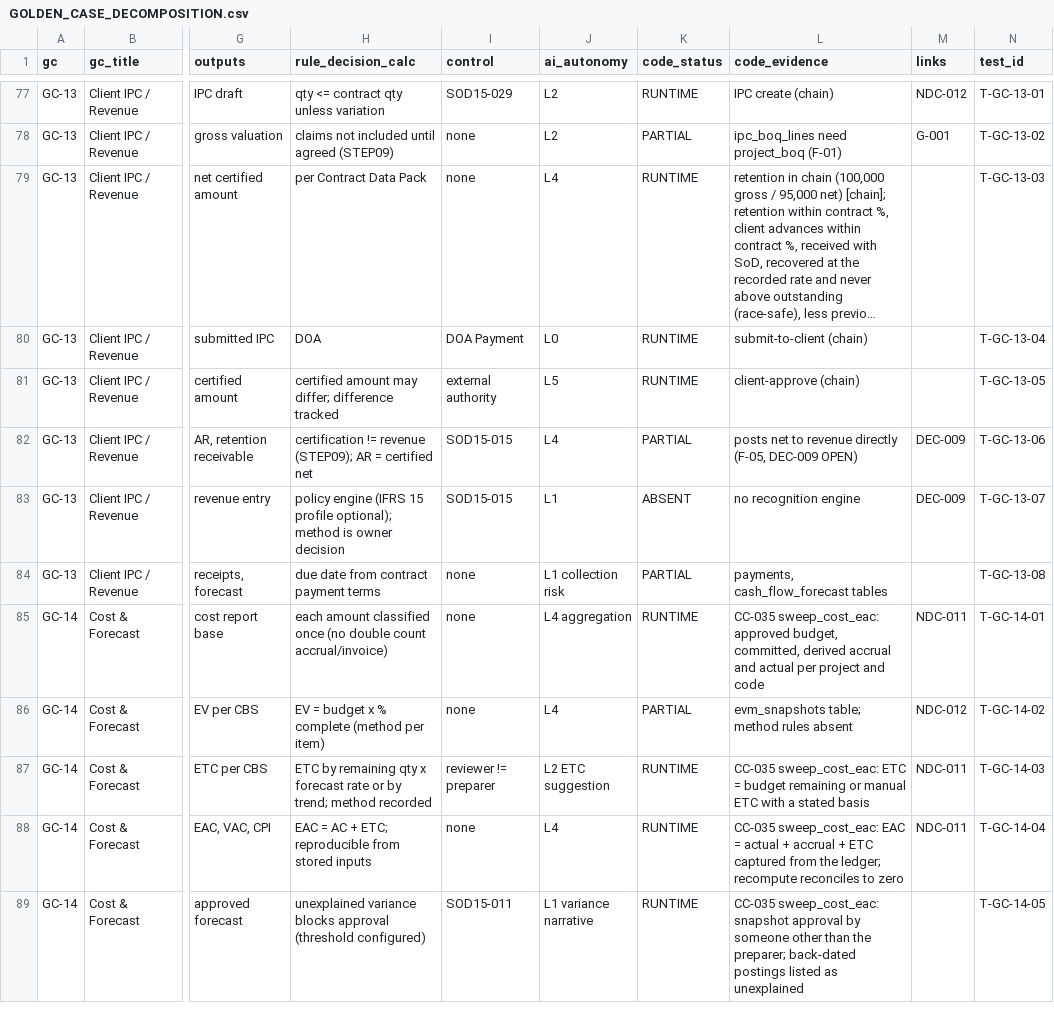
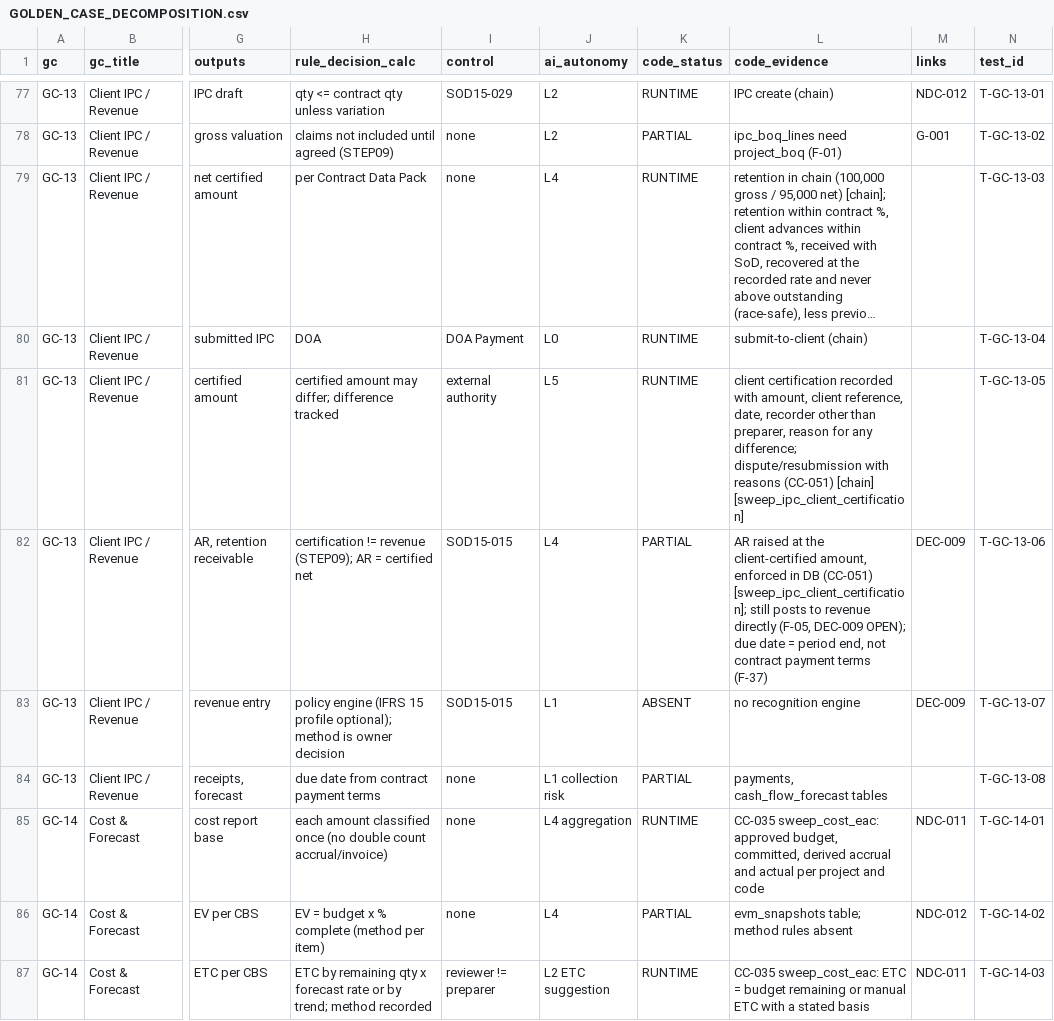
Before and after one commit to krvng5c6t9-rgb/-MISHEL-CONSTRUCTION-INTELLIGENCE-PLATFORM, a CSV file: governance/decomposition/GOLDEN_CASE_DECOMPOSITION.csv, drawn as a sheet; only a part is shown, gaps mark what is left out; the shorter side is filled out with more unchanged rows; long unchanged cells end in …; the diff names each change by its address in the sheet, - before the commit and + after, or states it on an @@ line.

```diff
--- a/governance/decomposition/GOLDEN_CASE_DECOMPOSITION.csv
+++ b/governance/decomposition/GOLDEN_CASE_DECOMPOSITION.csv
-L81 (code_evidence): client-approve (chain)
+L81 (code_evidence): client certification recorded with amount, client reference, date, recorder other than preparer, reason for any difference; dispute/resubmission with reasons (CC-051) [chain] [sweep_ipc_client_certification]
-L82 (code_evidence): posts net to revenue directly (F-05, DEC-009 OPEN)
+L82 (code_evidence): AR raised at the client-certified amount, enforced in DB (CC-051) [sweep_ipc_client_certification]; still posts to revenue directly (F-05, DEC-009 OPEN); due date = period end, not contract payment terms (F-37)
```
Also changed, not shown: governance/registers/10_Change_Control_Register.csv, 12 other files.
